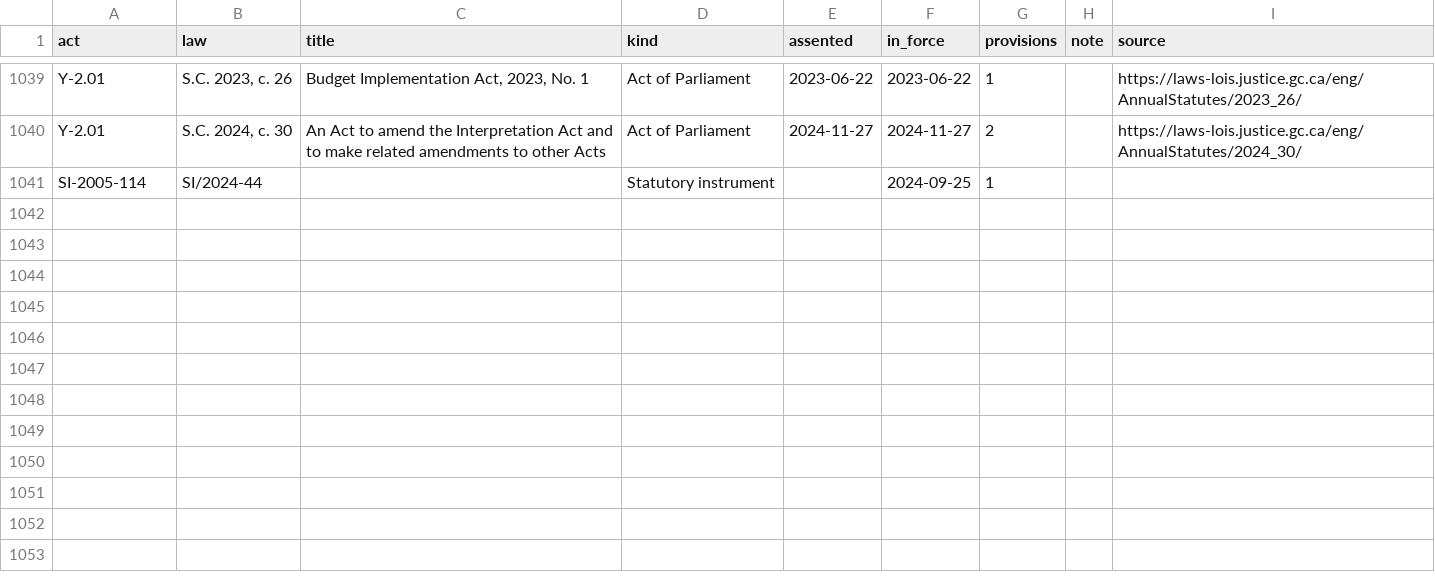
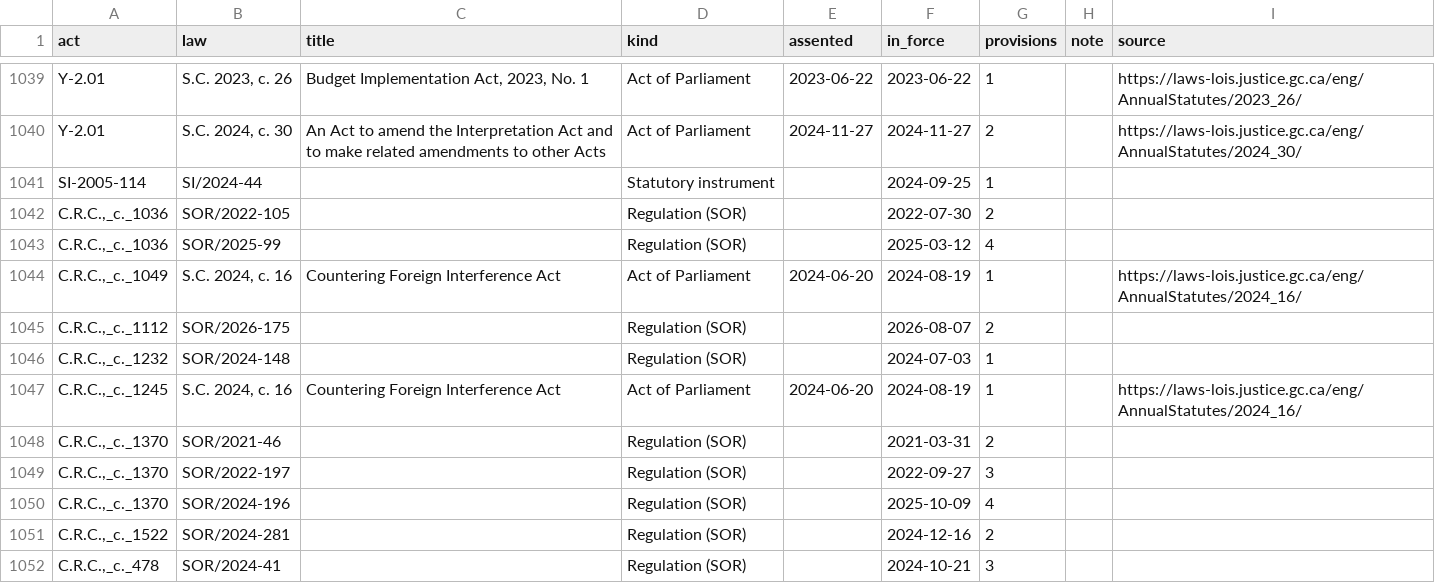
Before and after one commit to lexifina/canada-law, a CSV file: laws.csv, drawn as a sheet; only a part is shown, gaps mark what is left out.

Commit message:
Documentation and tables: earlier versions of 8 acts
Appended 19 correction commits to fbbf5cf7ebee (11 earlier versions and 8 restores). No law text changes in this commit.

In-force: 2026-11-03
Kind: documentation

```diff
--- a/laws.csv
+++ b/laws.csv
@@ -1041 +1041,12 @@ Y-2.01,"S.C. 2024, c. 30",An Act to amend the Interpretation Act and to make rel
 SI-2005-114,SI/2024-44,,Statutory instrument,,2024-09-25,1,,
+"C.R.C.,_c._1036",SOR/2022-105,,Regulation (SOR),,2022-07-30,2,,
+"C.R.C.,_c._1036",SOR/2025-99,,Regulation (SOR),,2025-03-12,4,,
+"C.R.C.,_c._1049","S.C. 2024, c. 16",Countering Foreign Interference Act,Act of Parliament,2024-06-20,2024-08-19,1,,https://laws-lois.justice.gc.ca/eng/AnnualStatutes/2024_16/
+"C.R.C.,_c._1112",SOR/2026-175,,Regulation (SOR),,2026-08-07,2,,
+"C.R.C.,_c._1232",SOR/2024-148,,Regulation (SOR),,2024-07-03,1,,
+"C.R.C.,_c._1245","S.C. 2024, c. 16",Countering Foreign Interference Act,Act of Parliament,2024-06-20,2024-08-19,1,,https://laws-lois.justice.gc.ca/eng/AnnualStatutes/2024_16/
+"C.R.C.,_c._1370",SOR/2021-46,,Regulation (SOR),,2021-03-31,2,,
+"C.R.C.,_c._1370",SOR/2022-197,,Regulation (SOR),,2022-09-27,3,,
+"C.R.C.,_c._1370",SOR/2024-196,,Regulation (SOR),,2025-10-09,4,,
+"C.R.C.,_c._1522",SOR/2024-281,,Regulation (SOR),,2024-12-16,2,,
+"C.R.C.,_c._478",SOR/2024-41,,Regulation (SOR),,2024-10-21,3,,
```
Also changed, not shown: data/acts.csv, 11 other files.
